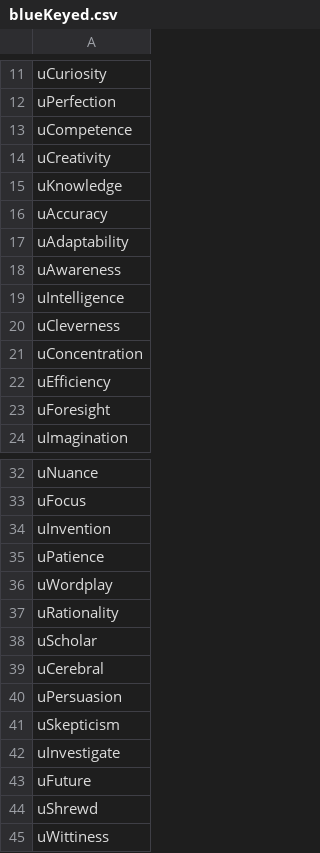
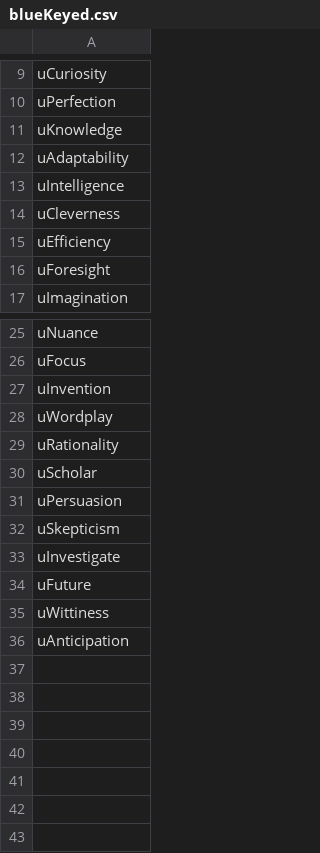
Before and after one commit to cnatsepll/ColorQuizQuestions, a CSV file: blueKeyed.csv, drawn as a sheet; only a part is shown, gaps mark what is left out; the shorter side is filled out with more unchanged rows; the diff covers the shown part only; the diff names each change by its address in the sheet, - before the commit and + after, or states it on an @@ line.

Commit message:
Update blueKeyed.csv

```diff
--- a/blueKeyed.csv
+++ b/blueKeyed.csv
-row 13: uCompetence
-row 14: uCreativity
-row 16: uAccuracy
-row 18: uAwareness
-row 21: uConcentration
-row 35: uPatience
-row 39: uCerebral
-row 44: uShrewd
```
Also changed, not shown: 2 removed rows elsewhere in this file.
